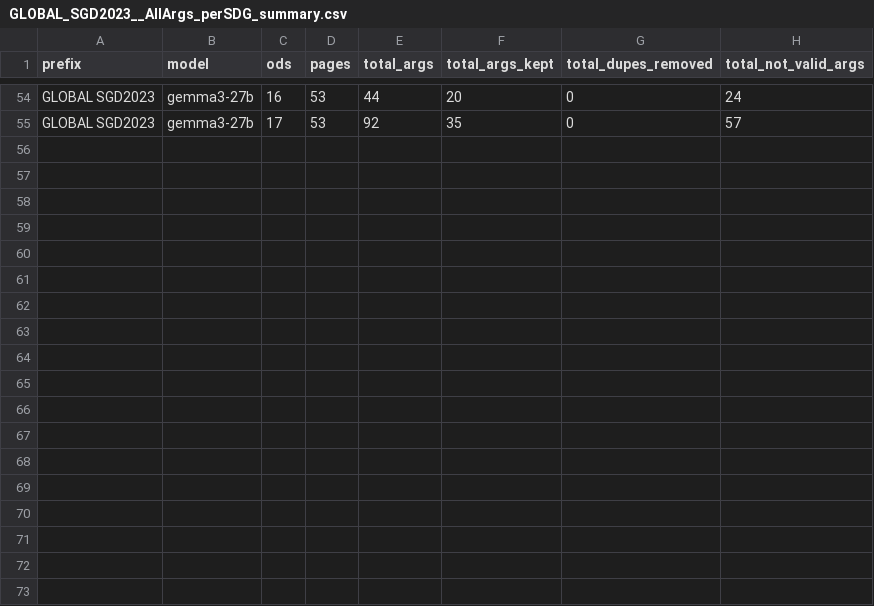
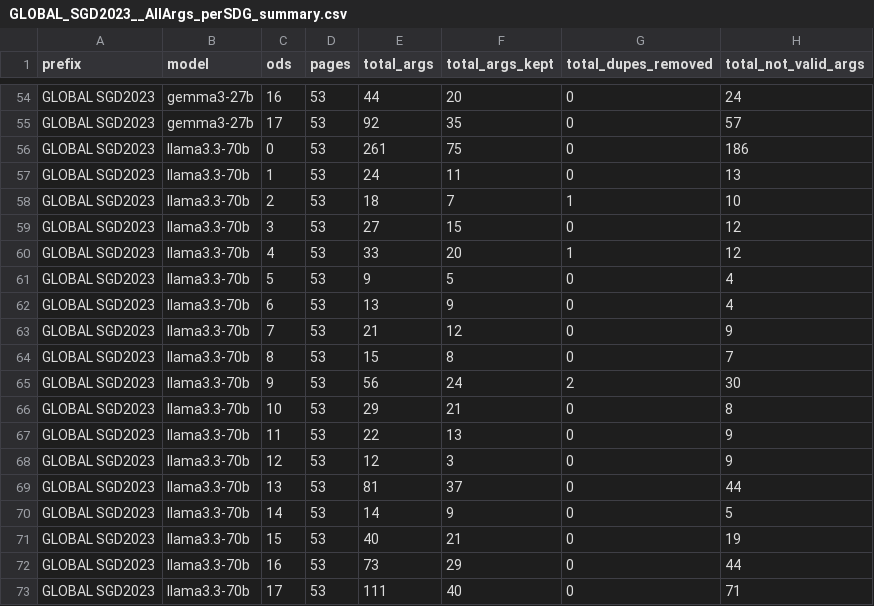
Before and after one commit to camipalo/TFM, a CSV file: Data/Processed Arguments Keywords/Stats/GLOBAL_SGD2023__AllArgs_perSDG_summary.csv, drawn as a sheet; only a part is shown, gaps mark what is left out; the diff names each change by its address in the sheet, - before the commit and + after, or states it on an @@ line.

Commit message:
keywords llama

```diff
--- a/Data/Processed Arguments Keywords/Stats/GLOBAL_SGD2023__AllArgs_perSDG_summary.csv
+++ b/Data/Processed Arguments Keywords/Stats/GLOBAL_SGD2023__AllArgs_perSDG_summary.csv
+row 56: GLOBAL SGD2023 | llama3.3-70b | 0 | 53 | 261 | 75 | 0 | 186
+row 57: GLOBAL SGD2023 | llama3.3-70b | 1 | 53 | 24 | 11 | 0 | 13
+row 58: GLOBAL SGD2023 | llama3.3-70b | 2 | 53 | 18 | 7 | 1 | 10
+row 59: GLOBAL SGD2023 | llama3.3-70b | 3 | 53 | 27 | 15 | 0 | 12
+row 60: GLOBAL SGD2023 | llama3.3-70b | 4 | 53 | 33 | 20 | 1 | 12
+row 61: GLOBAL SGD2023 | llama3.3-70b | 5 | 53 | 9 | 5 | 0 | 4
+row 62: GLOBAL SGD2023 | llama3.3-70b | 6 | 53 | 13 | 9 | 0 | 4
+row 63: GLOBAL SGD2023 | llama3.3-70b | 7 | 53 | 21 | 12 | 0 | 9
+row 64: GLOBAL SGD2023 | llama3.3-70b | 8 | 53 | 15 | 8 | 0 | 7
+row 65: GLOBAL SGD2023 | llama3.3-70b | 9 | 53 | 56 | 24 | 2 | 30
+row 66: GLOBAL SGD2023 | llama3.3-70b | 10 | 53 | 29 | 21 | 0 | 8
+row 67: GLOBAL SGD2023 | llama3.3-70b | 11 | 53 | 22 | 13 | 0 | 9
+row 68: GLOBAL SGD2023 | llama3.3-70b | 12 | 53 | 12 | 3 | 0 | 9
+row 69: GLOBAL SGD2023 | llama3.3-70b | 13 | 53 | 81 | 37 | 0 | 44
+row 70: GLOBAL SGD2023 | llama3.3-70b | 14 | 53 | 14 | 9 | 0 | 5
+row 71: GLOBAL SGD2023 | llama3.3-70b | 15 | 53 | 40 | 21 | 0 | 19
+row 72: GLOBAL SGD2023 | llama3.3-70b | 16 | 53 | 73 | 29 | 0 | 44
+row 73: GLOBAL SGD2023 | llama3.3-70b | 17 | 53 | 111 | 40 | 0 | 71
```
Also changed, not shown: Data/Processed Arguments Keywords/Stats/AllArgs_overall_summary.csv, 6 other files.
